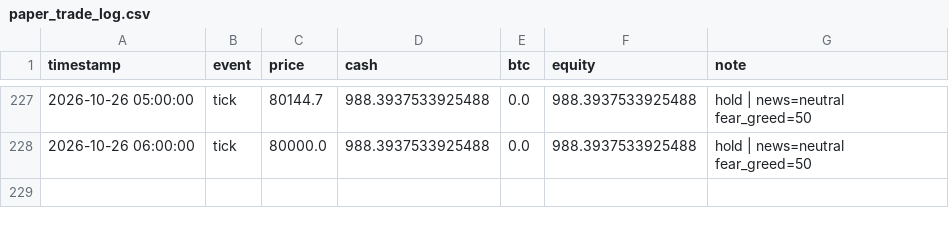
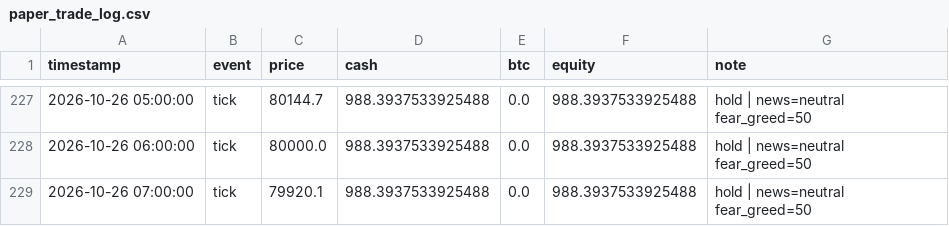
Before and after one commit to adhammhaythem689-bit/trading-bot, a CSV file: paper_trade_log.csv, drawn as a sheet; only a part is shown, gaps mark what is left out.

```diff
--- a/paper_trade_log.csv
+++ b/paper_trade_log.csv
@@ -228 +228,2 @@ timestamp,event,price,cash,btc,equity,note
 2026-10-26 06:00:00,tick,80000.0,988.3937533925488,0.0,988.3937533925488,hold | news=neutral fear_greed=50
+2026-10-26 07:00:00,tick,79920.1,988.3937533925488,0.0,988.3937533925488,hold | news=neutral fear_greed=50
```
Also changed, not shown: market_context_log.csv, 8 other files.
